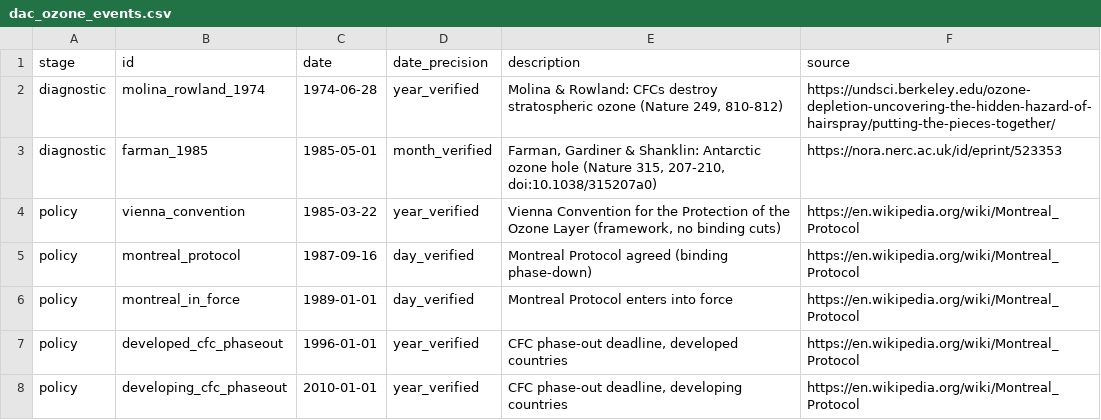
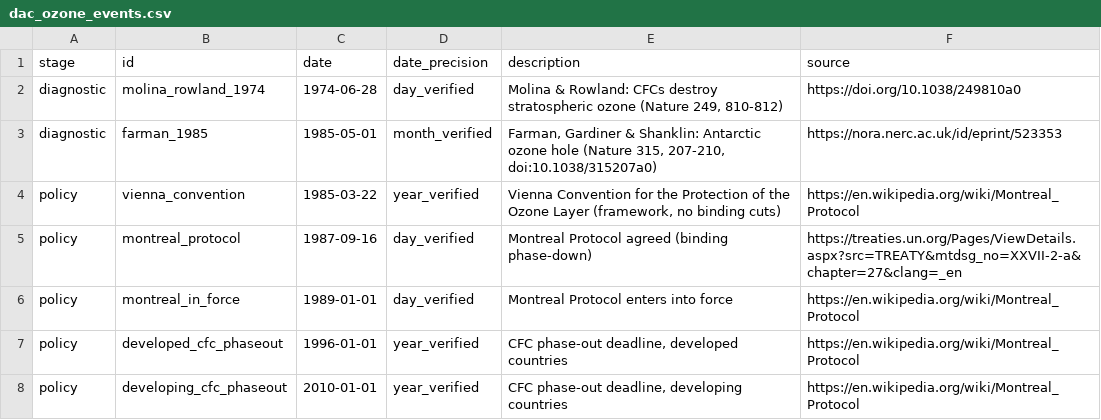
Before and after one commit to avram3scu-art/emo-core-v1, a CSV file: data/dac_ozone_events.csv, drawn as a sheet.

```diff
--- a/data/dac_ozone_events.csv
+++ b/data/dac_ozone_events.csv
@@ -1,6 +1,6 @@
 stage,id,date,date_precision,description,source
-diagnostic,molina_rowland_1974,1974-06-28,year_verified,"Molina & Rowland: CFCs destroy stratospheric ozone (Nature 249, 810-812)",https://undsci.berkeley.edu/ozone-depletion-uncovering-the-hidden-hazard-of-hairspray/putting-the-pieces-together/
+diagnostic,molina_rowland_1974,1974-06-28,day_verified,"Molina & Rowland: CFCs destroy stratospheric ozone (Nature 249, 810-812)",https://doi.org/10.1038/249810a0
 diagnostic,farman_1985,1985-05-01,month_verified,"Farman, Gardiner & Shanklin: Antarctic ozone hole (Nature 315, 207-210, doi:10.1038/315207a0)",https://nora.nerc.ac.uk/id/eprint/523353
 policy,vienna_convention,1985-03-22,year_verified,"Vienna Convention for the Protection of the Ozone Layer (framework, no binding cuts)",https://en.wikipedia.org/wiki/Montreal_Protocol
-policy,montreal_protocol,1987-09-16,day_verified,"Montreal Protocol agreed (binding phase-down)",https://en.wikipedia.org/wiki/Montreal_Protocol
+policy,montreal_protocol,1987-09-16,day_verified,"Montreal Protocol agreed (binding phase-down)",https://treaties.un.org/Pages/ViewDetails.aspx?src=TREATY&mtdsg_no=XXVII-2-a&chapter=27&clang=_en
 policy,montreal_in_force,1989-01-01,day_verified,"Montreal Protocol enters into force",https://en.wikipedia.org/wiki/Montreal_Protocol
```
Also changed, not shown: data/dac_climate_events.csv, 7 other files.
